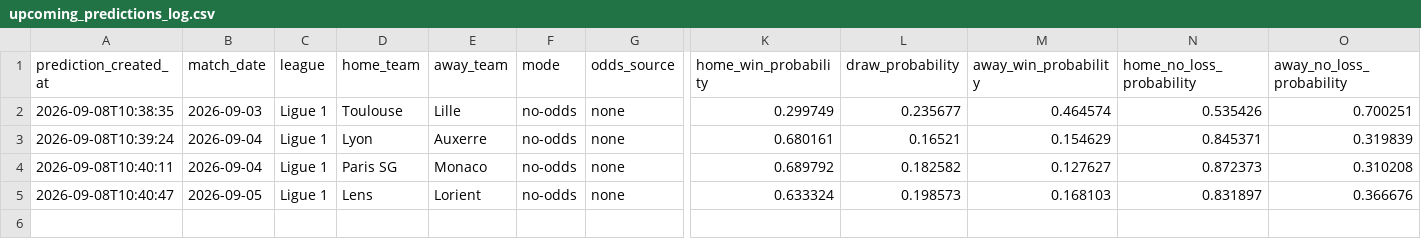
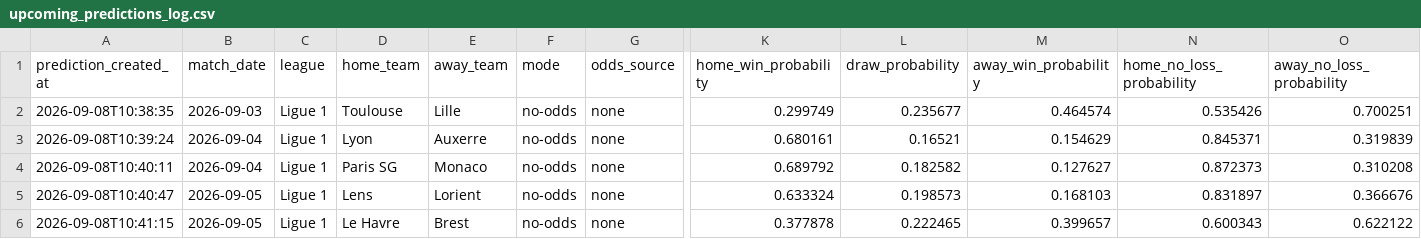
Before and after one commit to Albanbala93/football-proba-app, a CSV file: data/predictions/upcoming_predictions_log.csv, drawn as a sheet; only a part is shown, gaps mark what is left out; rows hold the shown columns only; the diff names each change by its address in the sheet, - before the commit and + after, or states it on an @@ line.

Commit message:
Enregistre une prediction : Le Havre vs Brest (2026-09-05)

```diff
--- a/data/predictions/upcoming_predictions_log.csv
+++ b/data/predictions/upcoming_predictions_log.csv
+row 6: 2026-09-08T10:41:15 | 2026-09-05 | Ligue 1 | Le Havre | Brest | no-odds | none | 0.377878 | 0.222465 | 0.399657 | 0.600343 | 0.622122
```
